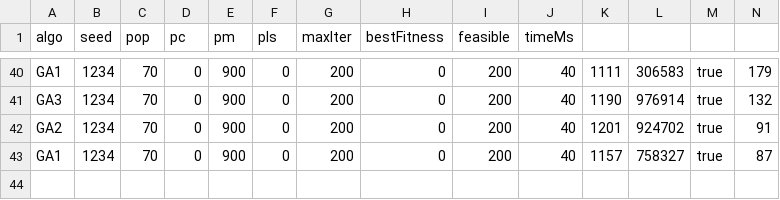
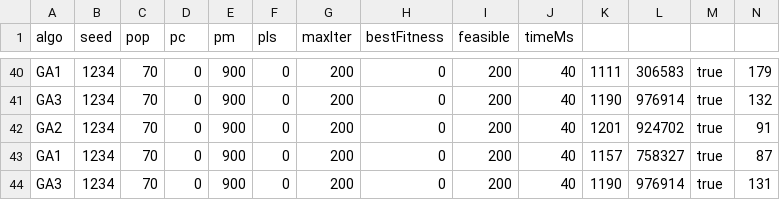
Before and after one commit to gasparsdcemse/projet-ga-ls, a CSV file: data/results.csv, drawn as a sheet; only a part is shown, gaps mark what is left out.

```diff
--- a/data/results.csv
+++ b/data/results.csv
@@ -43 +43,2 @@ GA2,1234,70,0,900,0,200,0,200,40,1201,924702,true,91
 GA1,1234,70,0,900,0,200,0,200,40,1157,758327,true,87
+GA3,1234,70,0,900,0,200,0,200,40,1190,976914,true,131
```
Also changed, not shown: 1 other file.
